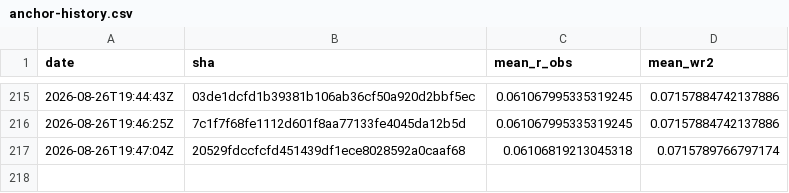
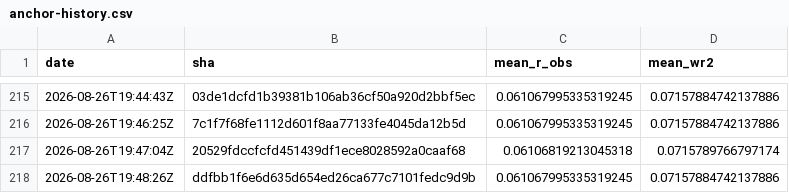
Before and after one commit to Differentiable-Electron-Crystallography/diffBloch, a CSV file: anchor-history.csv, drawn as a sheet; only a part is shown, gaps mark what is left out; the diff names each change by its address in the sheet, - before the commit and + after, or states it on an @@ line.

```diff
--- a/anchor-history.csv
+++ b/anchor-history.csv
+row 218: 2026-08-26T19:48:26Z | ddfbb1f6e6d635d654ed26ca677c7101fedc9d9b | 0.061067995335319245 | 0.07157884742137886
```
Also changed, not shown: 2 other files.
